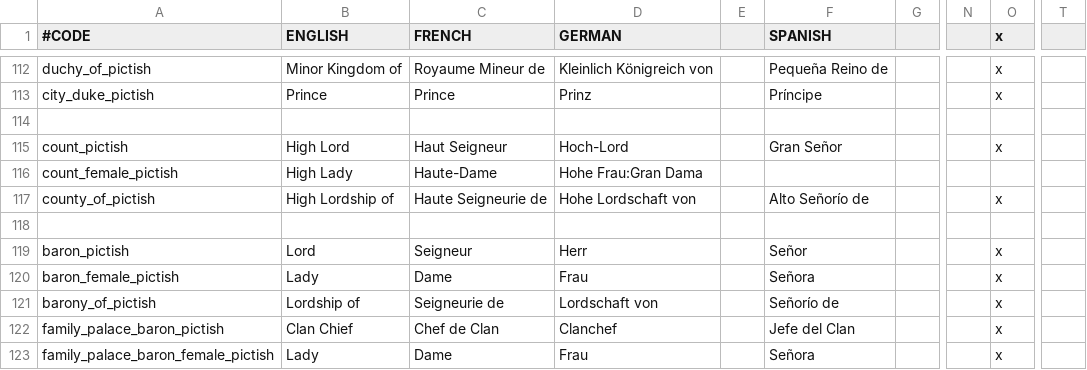
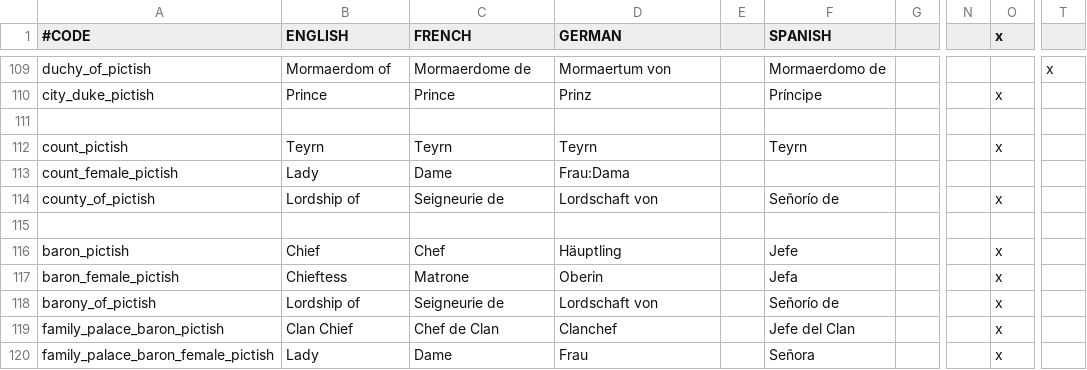
Before and after one commit to lukacmi1/HKC, a CSV file: Viet HKC/Localisation/Titles - Celtic.csv, drawn as a sheet; only a part is shown, gaps mark what is left out; addresses are those after the commit; the diff covers the shown part only; the diff names each change by its address in the sheet, - before the commit and + after, or states it on an @@ line.

Commit message:
Updated Pictish titles - Feudal titles now Wledig Uchel/Overking/Mormaer/Teyrn/Chief

```diff
--- a/Viet HKC/Localisation/Titles - Celtic.csv
+++ b/Viet HKC/Localisation/Titles - Celtic.csv
-B109 (ENGLISH): Minor Kingdom of
+B109 (ENGLISH): Mormaerdom of
-C109 (FRENCH): Royaume Mineur de
+C109 (FRENCH): Mormaerdome de
-D109 (GERMAN): Kleinlich Königreich von
+D109 (GERMAN): Mormaertum von
-F109 (SPANISH): Pequeña Reino de
+F109 (SPANISH): Mormaerdomo de
-O109 (x): x
+O109 (x): (empty)
-T109: (empty)
+T109: x
-B112 (ENGLISH): High Lord
+B112 (ENGLISH): Teyrn
-C112 (FRENCH): Haut Seigneur
+C112 (FRENCH): Teyrn
-D112 (GERMAN): Hoch-Lord
+D112 (GERMAN): Teyrn
-F112 (SPANISH): Gran Señor
+F112 (SPANISH): Teyrn
-B113 (ENGLISH): High Lady
+B113 (ENGLISH): Lady
-C113 (FRENCH): Haute-Dame
+C113 (FRENCH): Dame
-D113 (GERMAN): Hohe Frau:Gran Dama
+D113 (GERMAN): Frau:Dama
-B114 (ENGLISH): High Lordship of
+B114 (ENGLISH): Lordship of
-C114 (FRENCH): Haute Seigneurie de
+C114 (FRENCH): Seigneurie de
-D114 (GERMAN): Hohe Lordschaft von
+D114 (GERMAN): Lordschaft von
-F114 (SPANISH): Alto Señorío de
+F114 (SPANISH): Señorío de
-B116 (ENGLISH): Lord
+B116 (ENGLISH): Chief
-C116 (FRENCH): Seigneur
+C116 (FRENCH): Chef
-D116 (GERMAN): Herr
+D116 (GERMAN): Häuptling
-F116 (SPANISH): Señor
+F116 (SPANISH): Jefe
-B117 (ENGLISH): Lady
+B117 (ENGLISH): Chieftess
-C117 (FRENCH): Dame
+C117 (FRENCH): Matrone
-D117 (GERMAN): Frau
+D117 (GERMAN): Oberin
-F117 (SPANISH): Señora
+F117 (SPANISH): Jefa
```
Also changed, not shown: 3 removed rows and 24 edited cells elsewhere in this file.
